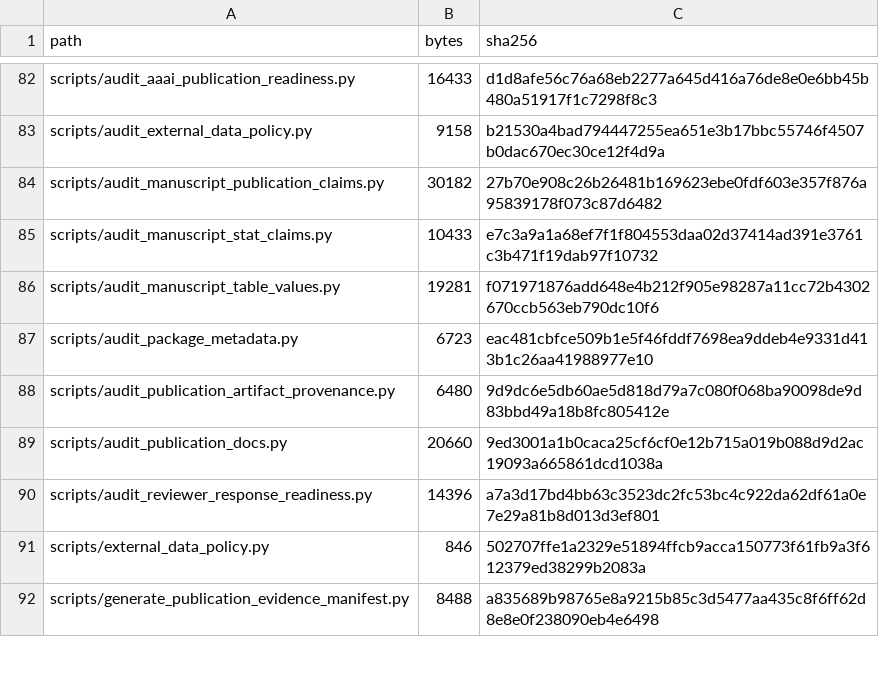
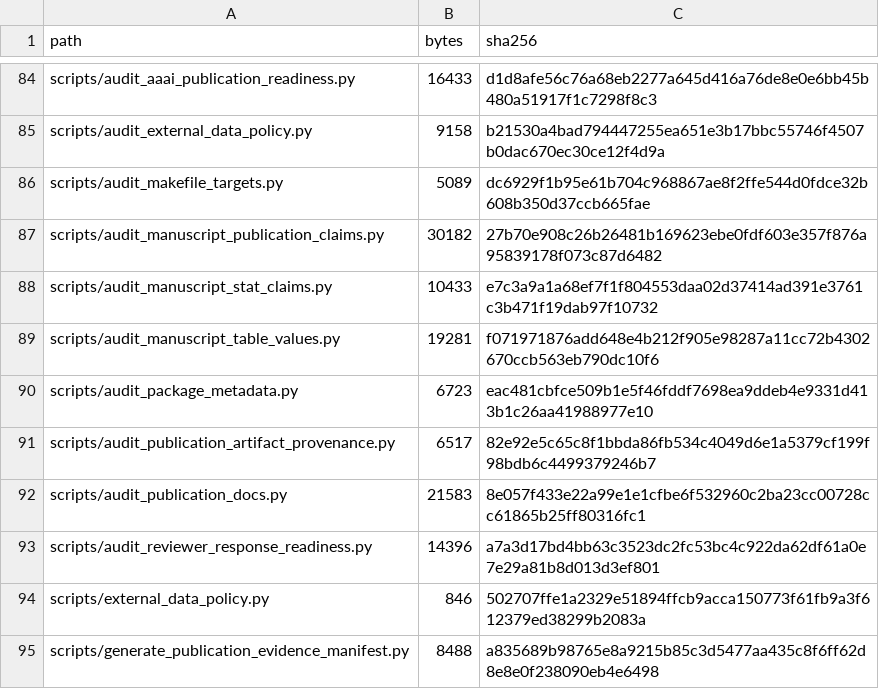
Before and after one commit to XialeiH/ReGraph-VLM, a CSV file: preproc_v0/repetition_familiarity/results/final_tables/anonymous_bundle_manifest.csv, drawn as a sheet; only a part is shown, gaps mark what is left out; the diff covers the shown part only.

Commit message:
Audit Makefile publication targets

```diff
--- a/preproc_v0/repetition_familiarity/results/final_tables/anonymous_bundle_manifest.csv
+++ b/preproc_v0/repetition_familiarity/results/final_tables/anonymous_bundle_manifest.csv
@@ -83,2 +85,3 @@ scripts/audit_aaai_publication_readiness.py,16433,d1d8afe56c76a68eb2277a645d416a
 scripts/audit_external_data_policy.py,9158,b21530a4bad794447255ea651e3b17bbc55746f4507b0dac670ec30ce12f4d9a
+scripts/audit_makefile_targets.py,5089,dc6929f1b95e61b704c968867ae8f2ffe544d0fdce32b608b350d37ccb665fae
 scripts/audit_manuscript_publication_claims.py,30182,27b70e908c26b26481b169623ebe0fdf603e357f876a95839178f073c87d6482
@@ -87,4 +90,4 @@ scripts/audit_manuscript_table_values.py,19281,f071971876add648e4b212f905e98287a
 scripts/audit_package_metadata.py,6723,eac481cbfce509b1e5f46fddf7698ea9ddeb4e9331d413b1c26aa41988977e10
-scripts/audit_publication_artifact_provenance.py,6480,9d9dc6e5db60ae5d818d79a7c080f068ba90098de9d83bbd49a18b8fc805412e
-scripts/audit_publication_docs.py,20660,9ed3001a1b0caca25cf6cf0e12b715a019b088d9d2ac19093a665861dcd1038a
+scripts/audit_publication_artifact_provenance.py,6517,82e92e5c65c8f1bbda86fb534c4049d6e1a5379cf199f98bdb6c4499379246b7
+scripts/audit_publication_docs.py,21583,8e057f433e22a99e1e1cfbe6f532960c2ba23cc00728cc61865b25ff80316fc1
 scripts/audit_reviewer_response_readiness.py,14396,a7a3d17bd4bb63c3523dc2fc53bc4c922da62df61a0e7e29a81b8d013d3ef801
```
Also changed, not shown: 2 added rows and 19 edited cells elsewhere in this file, preproc_v0/repetition_familiarity/results/final_tables/publication_artifact_provenance_audit.csv, preproc_v0/repetition_familiarity/results/final_tables/publication_docs_audit.csv, 13 other files.
